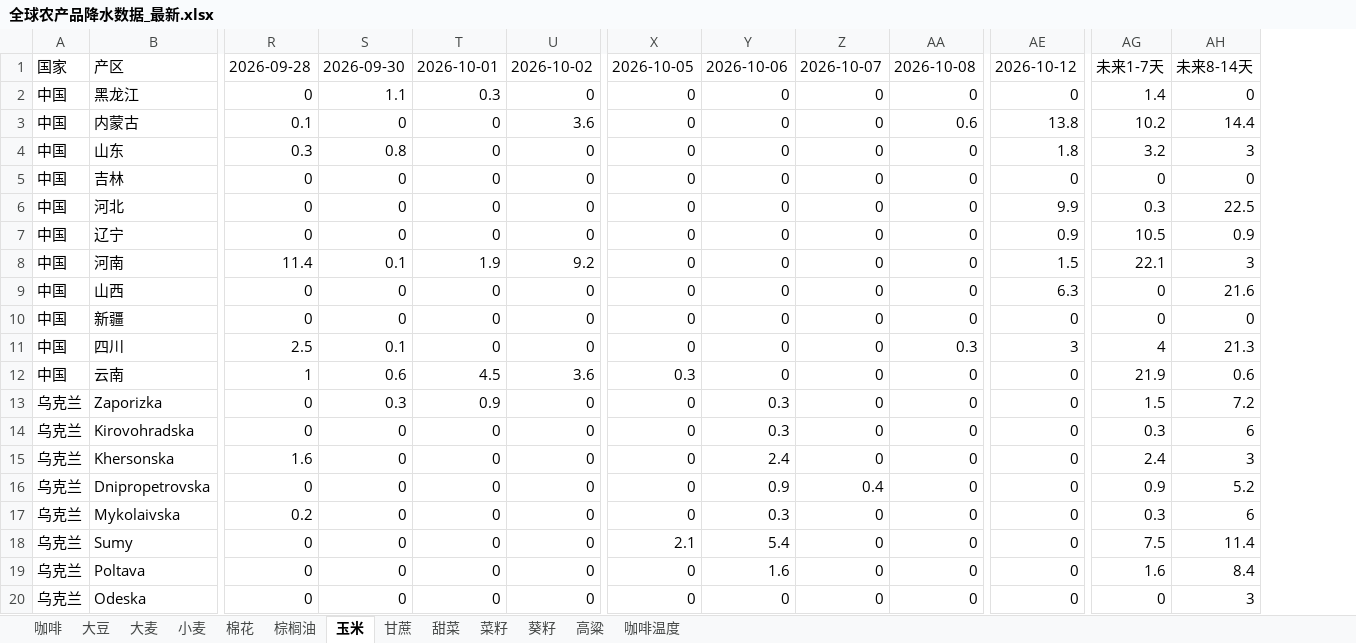
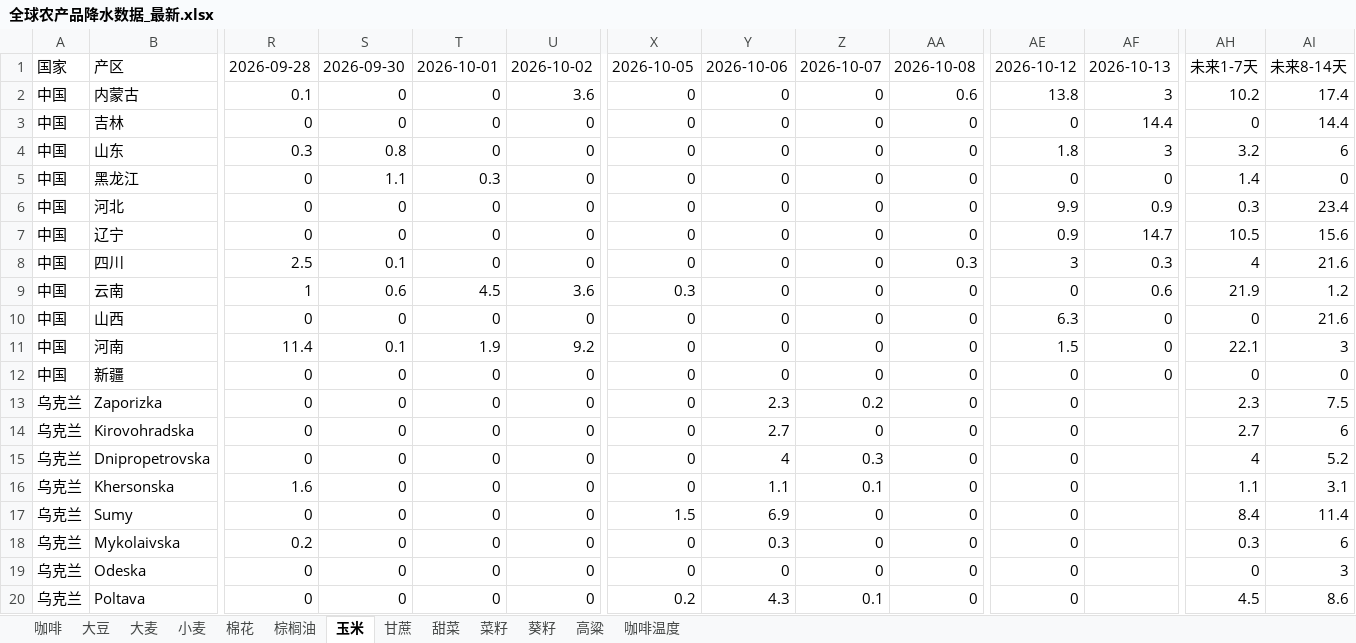
Before and after one commit to 2368846312-oss/ag-weather, an Excel workbook: 全球农产品降水数据_最新.xlsx, sheet 玉米, drawn as a sheet; only a part is shown, gaps mark what is left out; values as stored, in another font and other column widths than the file's, no cell formats; removed rows and columns are numbered as before the commit, all else as after; rows hold the shown columns only; the diff covers the shown part only; the diff names each change by its address in the sheet, - before the commit and + after, or states it on an @@ line.

```diff
--- a/全球农产品降水数据_最新.xlsx (sheet 玉米)
+++ b/全球农产品降水数据_最新.xlsx (sheet 玉米)
+column AF, row 1: 2026-10-13; rows 5-7: 0 | 0.9 | 14.7; rows 11-12: 0 | 0
+row 2: 中国 | 内蒙古 | 0.1 | 0 | 0 | 3.6 | 0 | 0 | 0 | 0.6 | 13.8 | 3 | 10.2 | 17.4
+row 3: 中国 | 吉林 | 0 | 0 | 0 | 0 | 0 | 0 | 0 | 0 | 0 | 14.4 | 0 | 14.4
+row 4: 中国 | 山东 | 0.3 | 0.8 | 0 | 0 | 0 | 0 | 0 | 0 | 1.8 | 3 | 3.2 | 6
-row 3: 中国 | 内蒙古 | 0.1 | 0 | 0 | 3.6 | 0 | 0 | 0 | 0.6 | 13.8 | 10.2 | 14.4
-row 4: 中国 | 山东 | 0.3 | 0.8 | 0 | 0 | 0 | 0 | 0 | 0 | 1.8 | 3.2 | 3
-row 5: 中国 | 吉林 | 0 | 0 | 0 | 0 | 0 | 0 | 0 | 0 | 0 | 0 | 0
-AI6: 22.5
+AI6: 23.4
-AI7: 0.9
+AI7: 15.6
+row 8: 中国 | 四川 | 2.5 | 0.1 | 0 | 0 | 0 | 0 | 0 | 0.3 | 3 | 0.3 | 4 | 21.6
+row 9: 中国 | 云南 | 1 | 0.6 | 4.5 | 3.6 | 0.3 | 0 | 0 | 0 | 0 | 0.6 | 21.9 | 1.2
@@ row 9 moved to row 10: 中国 @@
-row 11: 中国 | 四川 | 2.5 | 0.1 | 0 | 0 | 0 | 0 | 0 | 0.3 | 3 | 4 | 21.3
-row 12: 中国 | 云南 | 1 | 0.6 | 4.5 | 3.6 | 0.3 | 0 | 0 | 0 | 0 | 21.9 | 0.6
-S13: 0.3
+S13: 0
-T13: 0.9
+T13: 0
-Y13: 0.3
+Y13: 2.3
-Z13: 0
+Z13: 0.2
-AH13: 1.5
+AH13: 2.3
-AI13: 7.2
+AI13: 7.5
-Y14: 0.3
+Y14: 2.7
-AH14: 0.3
+AH14: 2.7
-row 15: 乌克兰 | Khersonska | 1.6 | 0 | 0 | 0 | 0 | 2.4 | 0 | 0 | 0 | 2.4 | 3
-Y15: 0.9
+Y15: 4
-Z15: 0.4
+Z15: 0.3
-AH15: 0.9
+AH15: 4
+row 16: 乌克兰 | Khersonska | 1.6 | 0 | 0 | 0 | 0 | 1.1 | 0.1 | 0 | 0 |  | 1.1 | 3.1
+row 17: 乌克兰 | Sumy | 0 | 0 | 0 | 0 | 1.5 | 6.9 | 0 | 0 | 0 |  | 8.4 | 11.4
-row 18: 乌克兰 | Sumy | 0 | 0 | 0 | 0 | 2.1 | 5.4 | 0 | 0 | 0 | 7.5 | 11.4
-row 19: 乌克兰 | Poltava | 0 | 0 | 0 | 0 | 0 | 1.6 | 0 | 0 | 0 | 1.6 | 8.4
+row 20: 乌克兰 | Poltava | 0 | 0 | 0 | 0 | 0.2 | 4.3 | 0.1 | 0 | 0 |  | 4.5 | 8.6
```
Also changed, not shown: 5 added rows, 5 removed rows, 7 moved rows and 46 edited cells elsewhere in this sheet, sheet 小麦, sheet 葵籽, sheet 菜籽, sheet 大豆, sheet 咖啡温度, sheet 大麦, 6 more sheets, cell formats, VHI_Data/VHI_最近6周汇总.xlsx.
